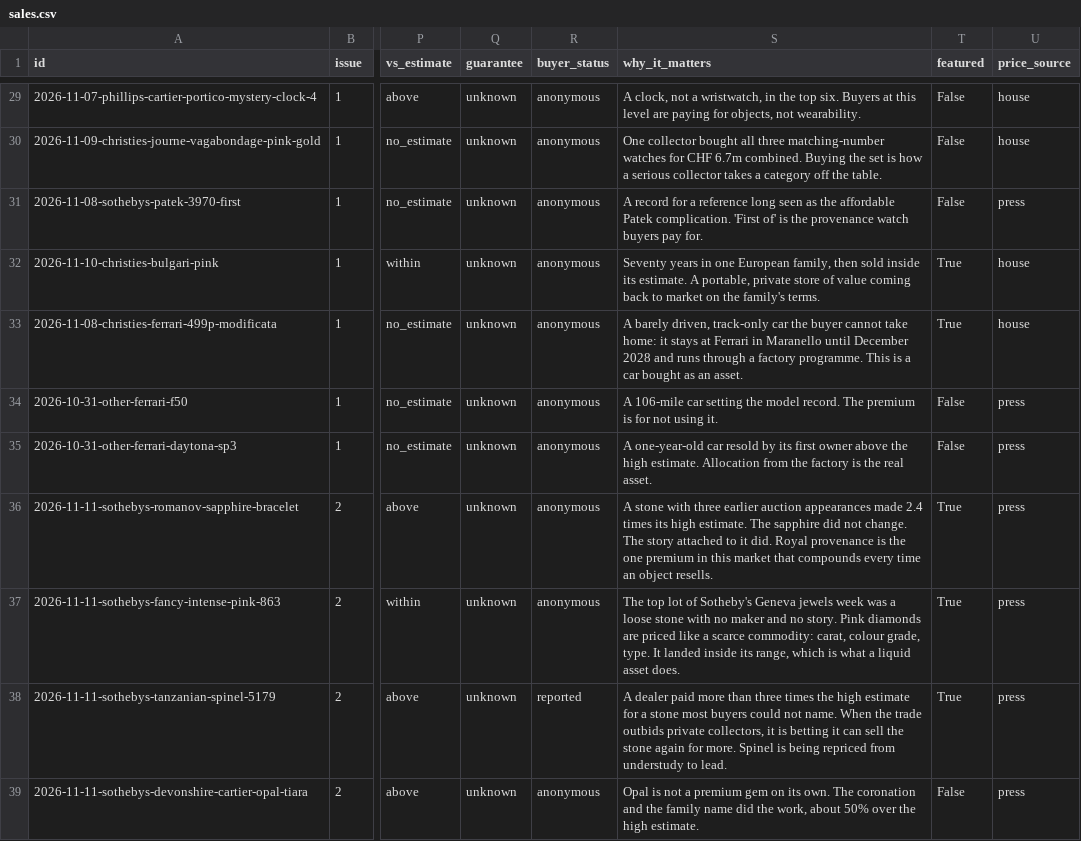
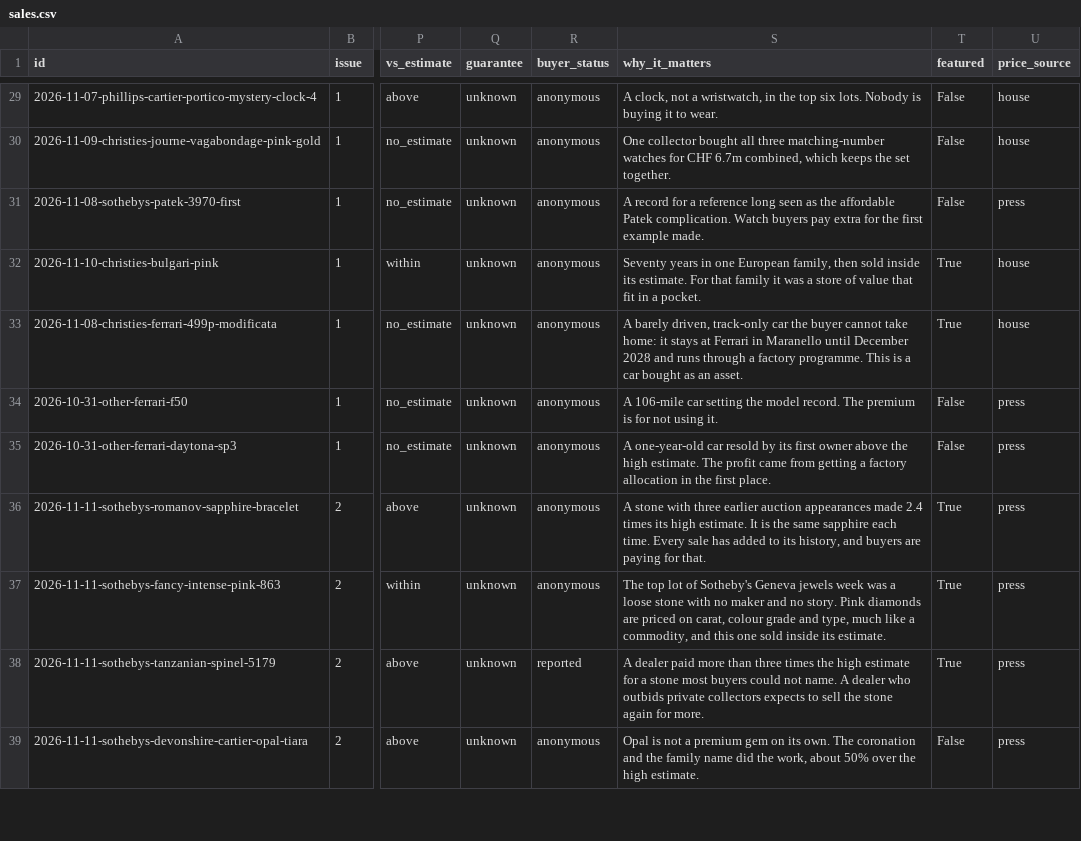
Before and after one commit to ryanbwatt/art-moves, a CSV file: site/sales.csv, drawn as a sheet; only a part is shown, gaps mark what is left out; the diff covers the shown part only; the diff names each change by its address in the sheet, - before the commit and + after, or states it on an @@ line.

Commit message:
Links under all three questions; plainer wording across the site
Co-authored-by: Perplexity <noreply@perplexity.ai>

```diff
--- a/site/sales.csv
+++ b/site/sales.csv
-S29 (why_it_matters): …the top six. Buyers at this level are paying for objects, not wearability.
+S29 (why_it_matters): …the top six lots. Nobody is buying it to wear.
-S30 (why_it_matters): …CHF 6.7m combined. Buying the set is how a serious collector takes a category off the table.
+S30 (why_it_matters): …CHF 6.7m combined, which keeps the set together.
-S31 (why_it_matters): …Patek complication. 'First of' is the provenance watch buyers pay for.
+S31 (why_it_matters): …Patek complication. Watch buyers pay extra for the first example made.
-S32 (why_it_matters): …its estimate. A portable, private store of value coming back to market on the family's terms.
+S32 (why_it_matters): …its estimate. For that family it was a store of value that fit in a pocket.
-S35 (why_it_matters): …high estimate. Allocation from the factory is the real asset.
+S35 (why_it_matters): …high estimate. The profit came from getting a factory allocation in the first place.
-S36 (why_it_matters): …high estimate. The sapphire did not change. The story attached to it did. Royal provenance is the one premium in this market that compounds every time an object resells.
+S36 (why_it_matters): …high estimate. It is the same sapphire each time. Every sale has added to its history, and buyers are paying for that.
-S37 (why_it_matters): …are priced like a scarce commodity: carat, colour grade, type. It landed inside its range, which is what a liquid asset does.
+S37 (why_it_matters): …are priced on carat, colour grade and type, much like a commodity, and this one sold inside its estimate.
-S38 (why_it_matters): …not name. When the trade outbids private collectors, it is betting it can sell the stone again for more. Spinel is being repriced from understudy to lead.
+S38 (why_it_matters): …not name. A dealer who outbids private collectors expects to sell the stone again for more.
```
Also changed, not shown: 21 edited cells elsewhere in this file, 16 other files.
